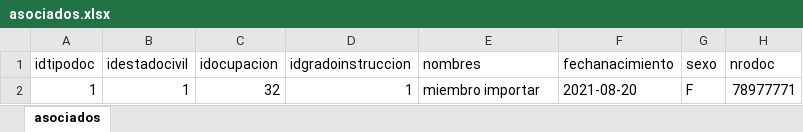
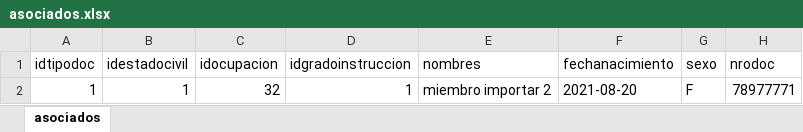
Before and after one commit to lighthammer96/aminiasdimor, an Excel workbook: public/formatos_carga/asociados.xlsx, sheet asociados, drawn as a sheet; only a part is shown; values as stored, in another font and other column widths than the file's, no borders; the diff names each change by its address in the sheet, - before the commit and + after, or states it on an @@ line.

```diff
--- a/public/formatos_carga/asociados.xlsx (sheet asociados)
+++ b/public/formatos_carga/asociados.xlsx (sheet asociados)
-E2 (nombres): miembro importar
+E2 (nombres): miembro importar 2
```
Also changed, not shown: 2 other files.
